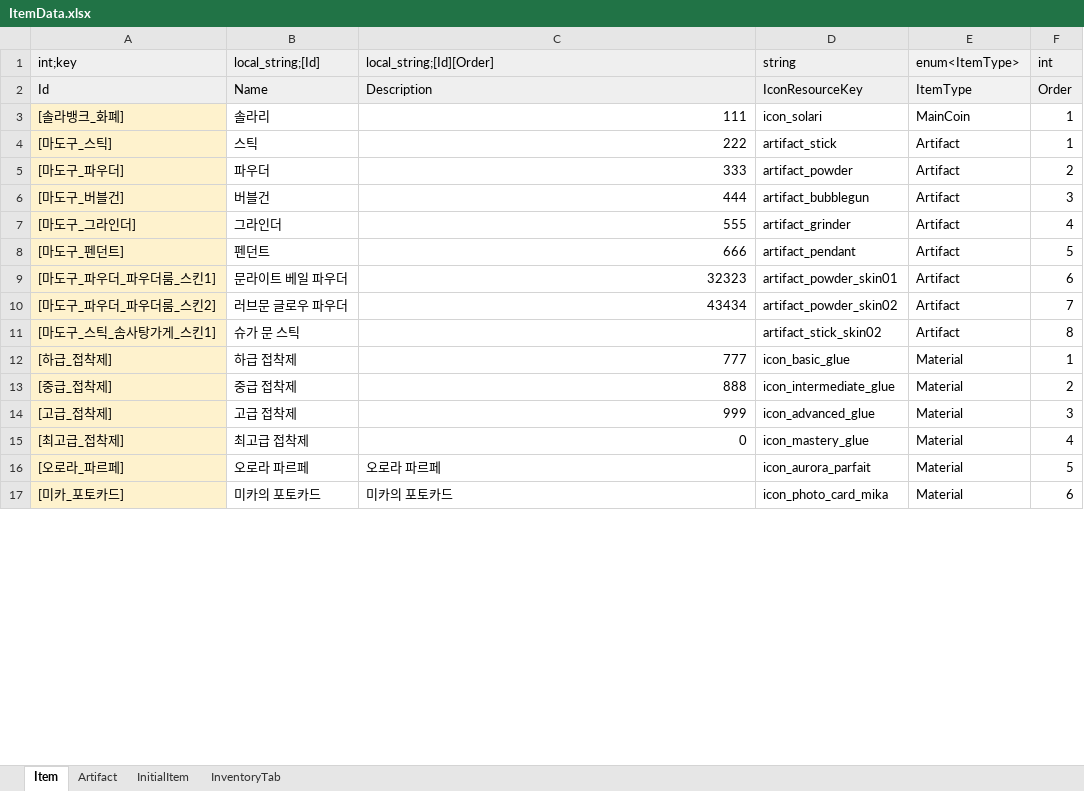
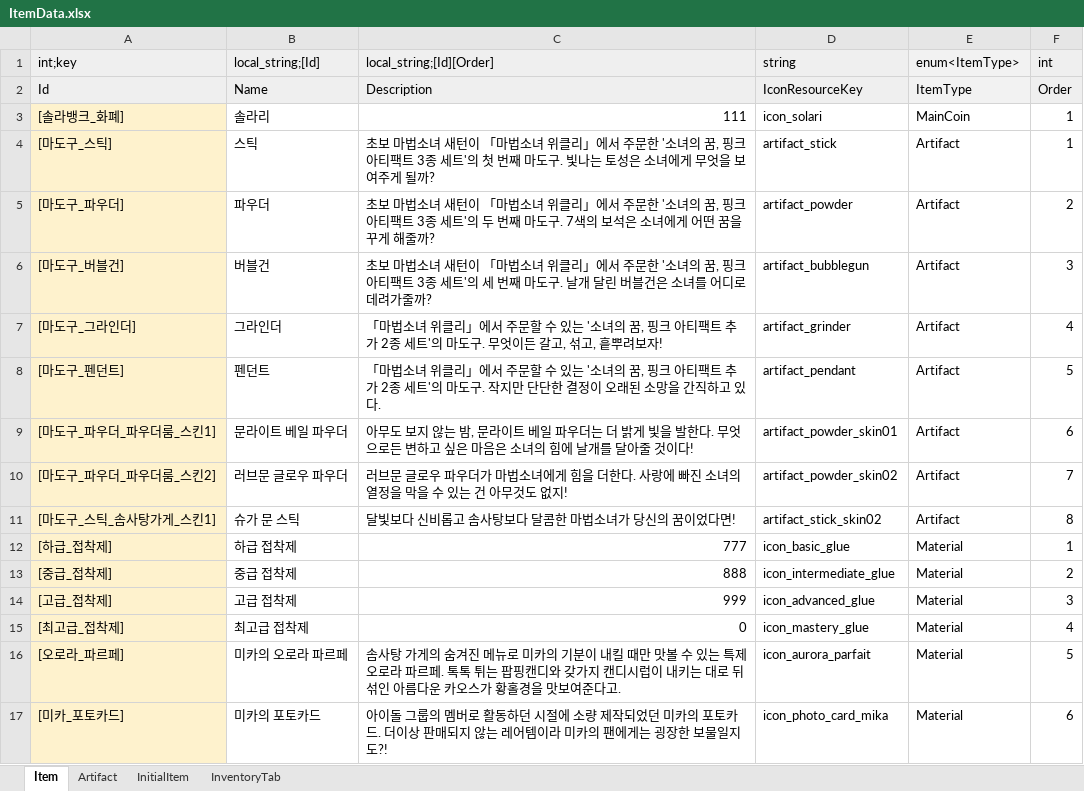
Before and after one commit to Lunaria-Project/lunaria-data, an Excel workbook: excel/ItemData.xlsx, sheet Item, drawn as a sheet; only a part is shown; values as stored, in another font and other column widths than the file's, no borders; the diff covers the shown part only; the diff names each change by its address in the sheet, - before the commit and + after, or states it on an @@ line.

Commit message:
[아이템] B빌드 기준 아이템 설명 데이터 반영

```diff
--- a/excel/ItemData.xlsx (sheet Item)
+++ b/excel/ItemData.xlsx (sheet Item)
-C4 (local_string;[Id][Order]): 222
+C4 (local_string;[Id][Order]): 초보 마법소녀 새턴이 「마법소녀 위클리」에서 주문한 '소녀의 꿈, 핑크 아티팩트 3종 세트'의 첫 번째 마도구. 빛나는 토성은 소녀에게 무엇을 보여주게 될까?
-C5 (local_string;[Id][Order]): 333
+C5 (local_string;[Id][Order]): 초보 마법소녀 새턴이 「마법소녀 위클리」에서 주문한 '소녀의 꿈, 핑크 아티팩트 3종 세트'의 두 번째 마도구. 7색의 보석은 소녀에게 어떤 꿈을 꾸게 해줄까?
-C6 (local_string;[Id][Order]): 444
+C6 (local_string;[Id][Order]): 초보 마법소녀 새턴이 「마법소녀 위클리」에서 주문한 '소녀의 꿈, 핑크 아티팩트 3종 세트'의 세 번째 마도구. 날개 달린 버블건은 소녀를 어디로 데려가줄까?
-C7 (local_string;[Id][Order]): 555
+C7 (local_string;[Id][Order]): 「마법소녀 위클리」에서 주문할 수 있는 '소녀의 꿈, 핑크 아티팩트 추가 2종 세트'의 마도구. 무엇이든 갈고, 섞고, 흩뿌려보자!
-C8 (local_string;[Id][Order]): 666
+C8 (local_string;[Id][Order]): 「마법소녀 위클리」에서 주문할 수 있는 '소녀의 꿈, 핑크 아티팩트 추가 2종 세트'의 마도구. 작지만 단단한 결정이 오래된 소망을 간직하고 있다.
-C9 (local_string;[Id][Order]): 32323
+C9 (local_string;[Id][Order]): 아무도 보지 않는 밤, 문라이트 베일 파우더는 더 밝게 빛을 발한다. 무엇으로든 변하고 싶은 마음은 소녀의 힘에 날개를 달아줄 것이다!
-C10 (local_string;[Id][Order]): 43434
+C10 (local_string;[Id][Order]): 러브문 글로우 파우더가 마법소녀에게 힘을 더한다. 사랑에 빠진 소녀의 열정을 막을 수 있는 건 아무것도 없지!
-C11 (local_string;[Id][Order]): (empty)
+C11 (local_string;[Id][Order]): 달빛보다 신비롭고 솜사탕보다 달콤한 마법소녀가 당신의 꿈이었다면!
-B16 (local_string;[Id]): 오로라 파르페
+B16 (local_string;[Id]): 미카의 오로라 파르페
-C16 (local_string;[Id][Order]): 오로라 파르페
+C16 (local_string;[Id][Order]): 솜사탕 가게의 숨겨진 메뉴로 미카의 기분이 내킬 때만 맛볼 수 있는 특제 오로라 파르페. 톡톡 튀는 팝핑캔디와 갖가지 캔디시럽이 내키는 대로 뒤섞인 아름다운 카오스가 황홀경을 맛보여준다고.
-C17 (local_string;[Id][Order]): 미카의 포토카드
+C17 (local_string;[Id][Order]): 아이돌 그룹의 멤버로 활동하던 시절에 소량 제작되었던 미카의 포토카드. 더이상 판매되지 않는 레어템이라 미카의 팬에게는 굉장한 보물일지도?!
```
Also changed, not shown: 19 edited cells elsewhere in this sheet.
